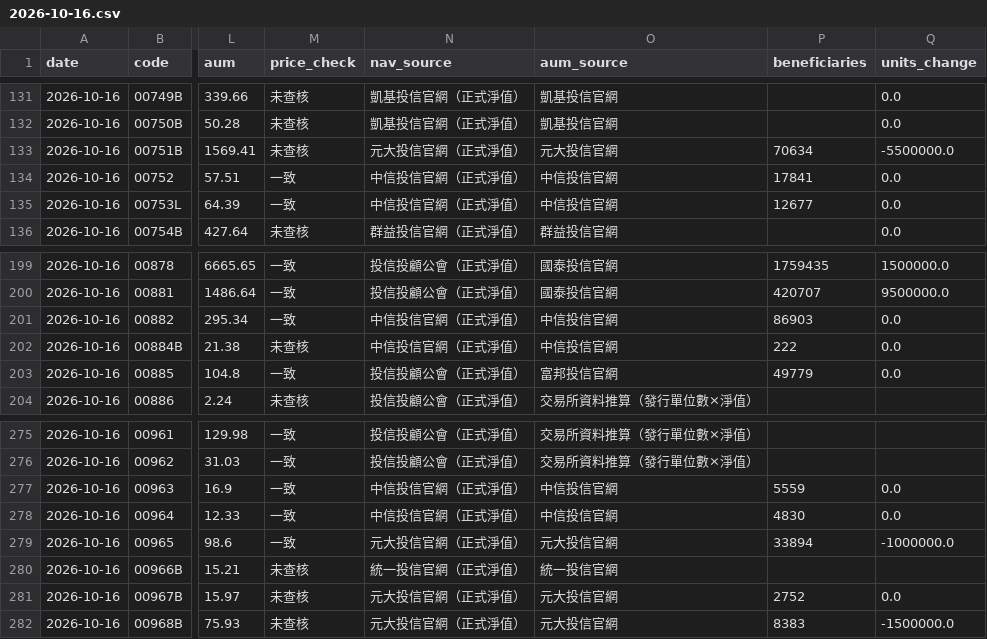
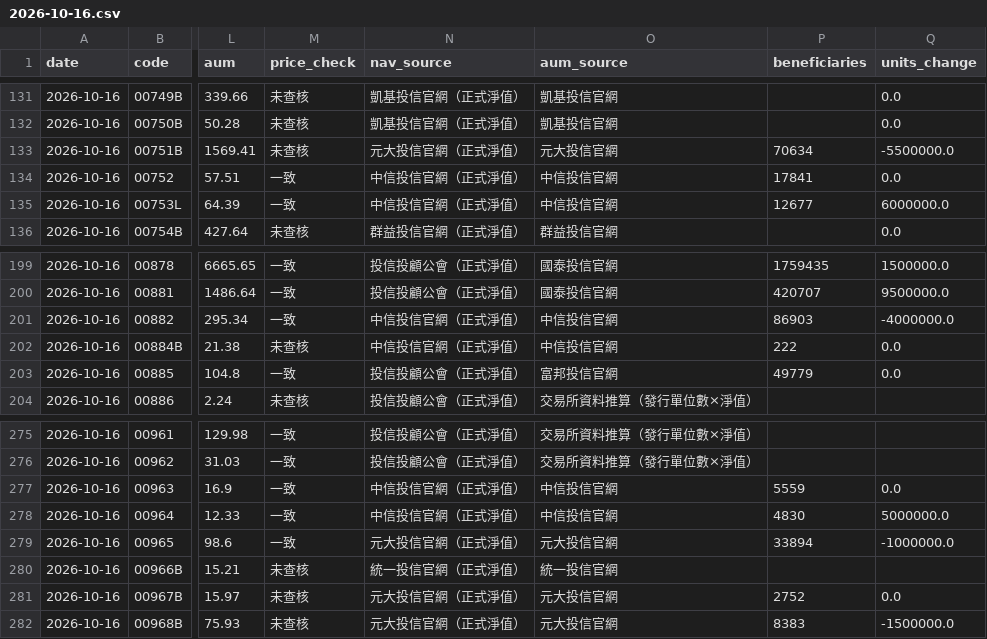
Before and after one commit to breezeflow-tw/breezeflow-data, a CSV file: data/history/daily/2026-10-16.csv, drawn as a sheet; only a part is shown, gaps mark what is left out; the diff names each change by its address in the sheet, - before the commit and + after, or states it on an @@ line.

```diff
--- a/data/history/daily/2026-10-16.csv
+++ b/data/history/daily/2026-10-16.csv
-Q135 (units_change): 0.0
+Q135 (units_change): 6000000.0
-Q201 (units_change): 0.0
+Q201 (units_change): -4000000.0
-Q278 (units_change): 0.0
+Q278 (units_change): 5000000.0
```
Also changed, not shown: data/history/daily/2026-10-19.csv, data/history/etf.csv, 10 other files.
